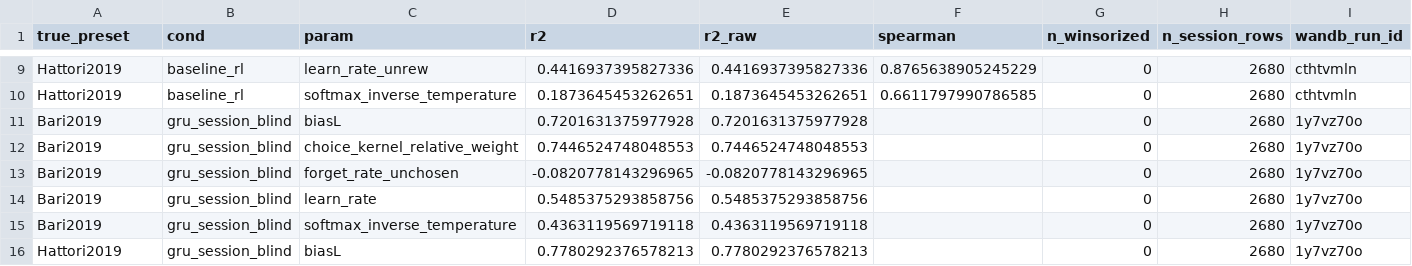
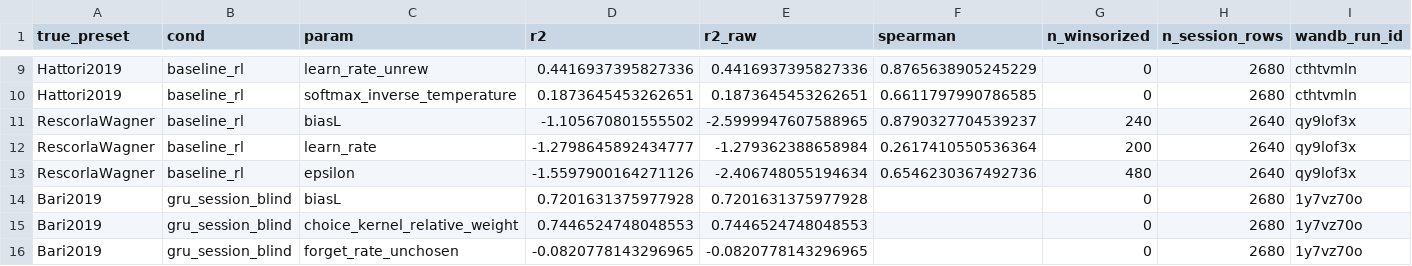
Before and after one commit to AllenNeuralDynamics/aind-disrnn-dispatcher, a CSV file: studies/04-gru-vs-disrnn-embedding-recovery/analysis/stage3_persession_recovery.csv, drawn as a sheet; only a part is shown, gaps mark what is left out; the shorter side is filled out with more unchanged rows; the diff names each change by its address in the sheet, - before the commit and + after, or states it on an @@ line.

Commit message:
feat(study-04): Stage-3 4-baseline (real RW fitter) rebuild
The RW baseline fit (SLURM job 23176344_3, wandb run qy9lof3x, 200 subjects) completed --
redo Stage-3's baseline model-selection and fit-quality story with all FOUR RL fitters
(Bari2019/Hattori2019/CompareToThreshold/RescorlaWagner) instead of three, giving true-RW
subjects a fair chance at correct model-selection for the first time.

Confusion / model-selection (stage3_confusion_figure.py, s3_baseline_modelselection_4way.csv):
  - accuracy 47.0% -> 51.0% (n=200); RW correctly assigned 8/67 (was structurally 0/67 --
    no RW fitter existed at all under the 3-fitter setup). Most true-RW subjects (35/67)
    still misassigned to Bari, 19/67 to Hattori.
  - --n-baselines {3,4} CLI flag added; 3-fitter historical version retained via
    s3_baseline_modelselection.csv for comparison.

Fit-quality + per-session recovery (stage3_recovery_vs_baseline.py,
compute_stage3_persession_recovery.py, stage3_persession_recovery.csv,
stage3_baseline_likelihood_summary.csv):
  - best-of-4 relLL 0.963 (was best-of-3 0.962, barely moves)
  - matched relLL (fit-quality if true model were known) DROPS from 0.958 (n=134,
    Bari/Hattori only) to 0.920 (n=200, all 3 families) once RW's own fitter is included --
    RW's matched eval_likelihood (0.67) trails Bari/Hattori's (0.75-0.78) even on RW's own
    true subjects, a weak-identifiability finding distinct from "RW has no fitter at all".
  - RW now has a baseline_rl per-session-recovery bar: markedly negative (biasL/learn_rate/
    epsilon all R2<-1, Spearman 0.26-0.88 still positive -- rank order preserved, point
    estimates off scale), consistent with the fit-quality finding above.

Verified all figures offline-reproducible (re-rendered in a clean dir with
WANDB_API_KEY/GITHUB_TOKEN unset). Makefile stage3-recovery target updated to the 4-way CSV.

```diff
--- a/studies/04-gru-vs-disrnn-embedding-recovery/analysis/stage3_persession_recovery.csv
+++ b/studies/04-gru-vs-disrnn-embedding-recovery/analysis/stage3_persession_recovery.csv
+row 11: RescorlaWagner | baseline_rl | biasL | -1.105670801555502 | -2.5999947607588965 | 0.8790327704539237 | 240 | 2640 | qy9lof3x
+row 12: RescorlaWagner | baseline_rl | learn_rate | -1.2798645892434777 | -1.279362388658984 | 0.2617410550536364 | 200 | 2640 | qy9lof3x
+row 13: RescorlaWagner | baseline_rl | epsilon | -1.5597900164271126 | -2.406748055194634 | 0.6546230367492736 | 480 | 2640 | qy9lof3x
```
Also changed, not shown: 8 other files.
